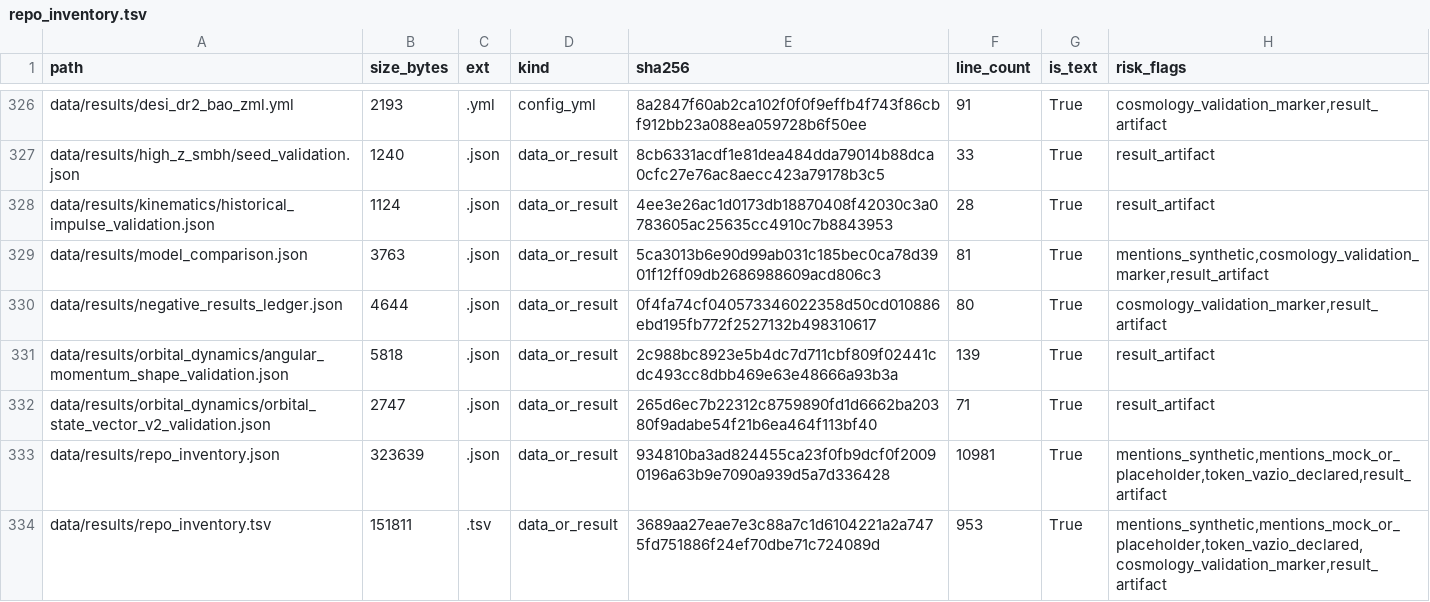
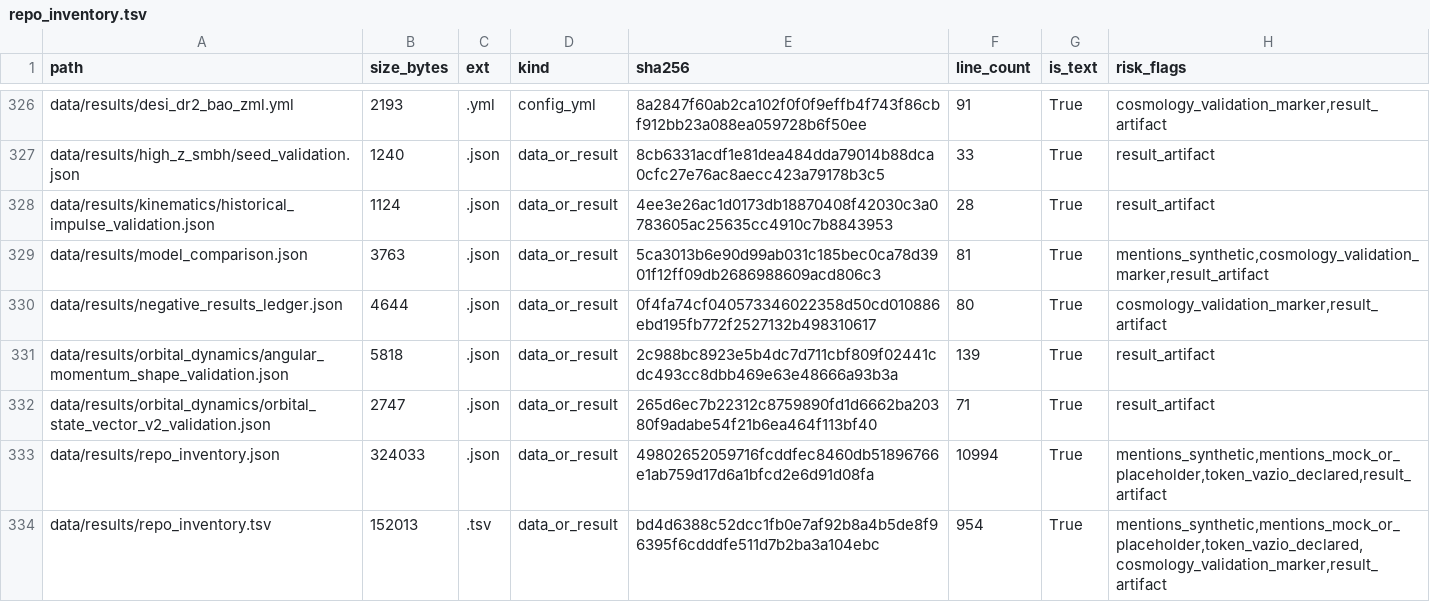
Before and after one commit to rafaelmeloreisnovo/relativity-living-light, a TSV file: data/results/repo_inventory.tsv, drawn as a sheet; only a part is shown, gaps mark what is left out; the diff covers the shown part only.

```diff
--- a/data/results/repo_inventory.tsv
+++ b/data/results/repo_inventory.tsv
@@ -332,3 +332,3 @@ data/results/orbital_dynamics/angular_momentum_shape_validation.json	5818	.json
 data/results/orbital_dynamics/orbital_state_vector_v2_validation.json	2747	.json	data_or_result	265d6ec7b22312c8759890fd1d6662ba20380f9adabe54f21b6ea464f113bf40	71	True	result_artifact
-data/results/repo_inventory.json	323639	.json	data_or_result	934810ba3ad824455ca23f0fb9dcf0f20090196a63b9e7090a939d5a7d336428	10981	True	mentions_synthetic,mentions_mock_or_placeholder,token_vazio_declared,result_artifact
-data/results/repo_inventory.tsv	151811	.tsv	data_or_result	3689aa27eae7e3c88a7c1d6104221a2a7475fd751886f24ef70dbe71c724089d	953	True	mentions_synthetic,mentions_mock_or_placeholder,token_vazio_declared,cosmology_validation_marker,result_artifact
+data/results/repo_inventory.json	324033	.json	data_or_result	49802652059716fcddfec8460db51896766e1ab759d17d6a1bfcd2e6d91d08fa	10994	True	mentions_synthetic,mentions_mock_or_placeholder,token_vazio_declared,result_artifact
+data/results/repo_inventory.tsv	152013	.tsv	data_or_result	bd4d6388c52dcc1fb0e7af92b8a4b5de8f96395f6cdddfe511d7b2ba3a104ebc	954	True	mentions_synthetic,mentions_mock_or_placeholder,token_vazio_declared,cosmology_validation_marker,result_artifact
```
Also changed, not shown: 1 added row and 6 edited cells elsewhere in this file, 5 other files.
